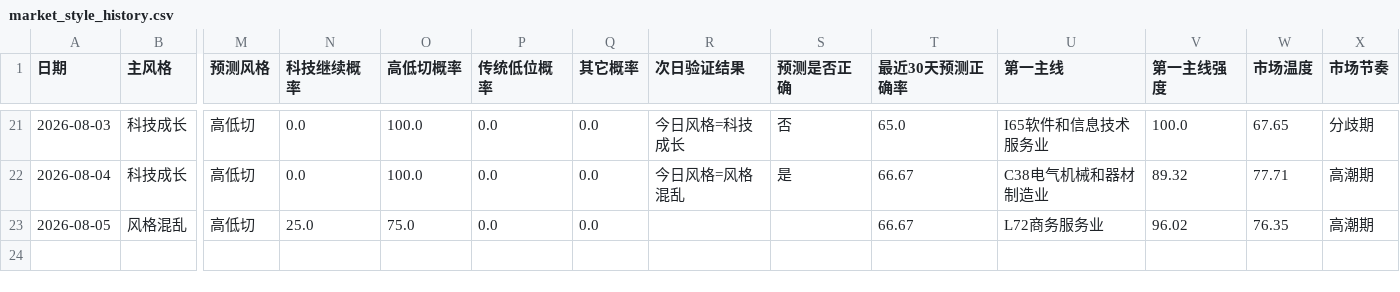
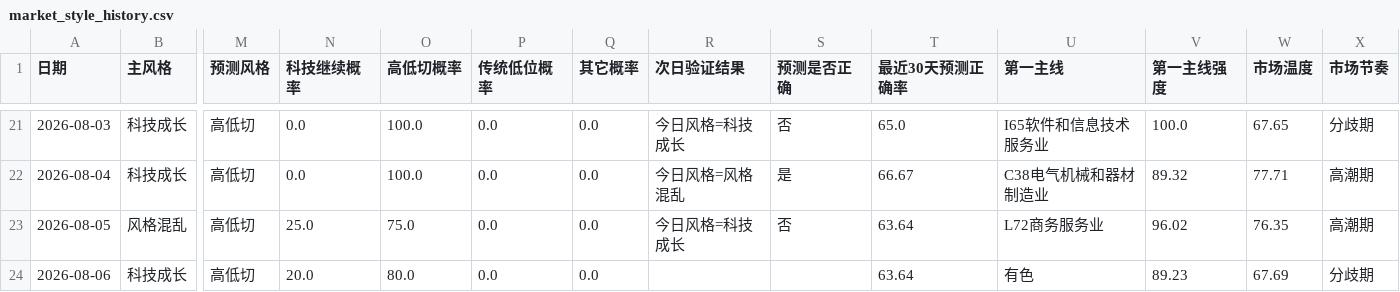
Before and after one commit to motong1969/A-, a CSV file: history/market_style_history.csv, drawn as a sheet; only a part is shown, gaps mark what is left out; rows hold the shown columns only; the diff names each change by its address in the sheet, - before the commit and + after, or states it on an @@ line.

```diff
--- a/history/market_style_history.csv
+++ b/history/market_style_history.csv
-R23 (次日验证结果): (empty)
+R23 (次日验证结果): 今日风格=科技成长
-S23 (预测是否正确): (empty)
+S23 (预测是否正确): 否
-T23 (最近30天预测正确率): 66.67
+T23 (最近30天预测正确率): 63.64
+row 24: 2026-08-06 | 科技成长 | 高低切 | 20.0 | 80.0 | 0.0 | 0.0 |  |  | 63.64 | 有色 | 89.23 | 67.69 | 分歧期
```
Also changed, not shown: history/performance_summary.csv, history/selection_history.csv, 6 other files.
